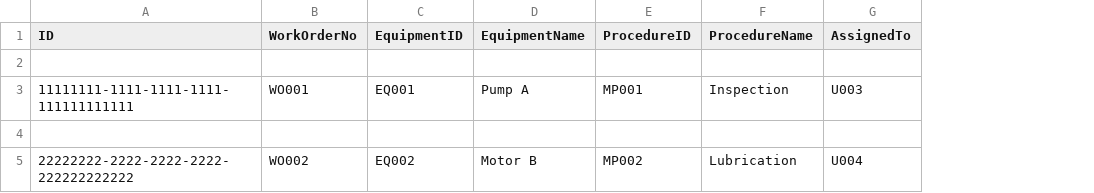
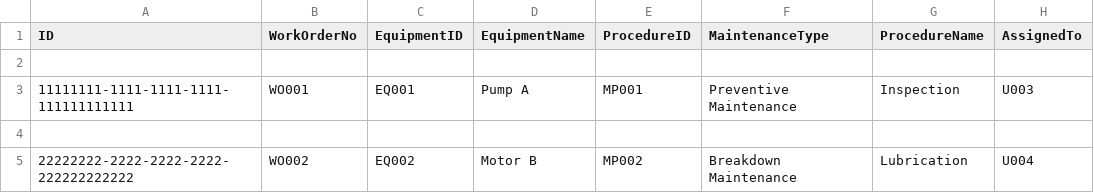
Before and after one commit to krish4201/Maintenance-Management, a CSV file: db/data/maintenance-WorkOrders.csv, drawn as a sheet; only a part is shown; the diff names each change by its address in the sheet, - before the commit and + after, or states it on an @@ line.

```diff
--- a/db/data/maintenance-WorkOrders.csv
+++ b/db/data/maintenance-WorkOrders.csv
+column F (MaintenanceType), rows 3-5: Preventive Maintenance |  | Breakdown Maintenance
```
Also changed, not shown: 5 other files.
